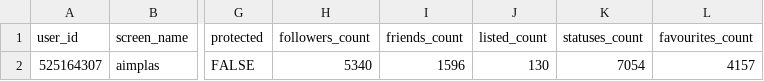
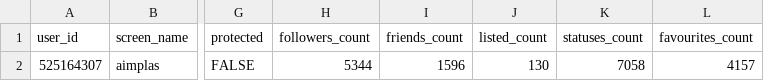
Before and after one commit to dicesAimplas/tw_dices, a CSV file: data_output/aimplas_data.csv, drawn as a sheet; only a part is shown, gaps mark what is left out; the diff names each change by its address in the sheet, - before the commit and + after, or states it on an @@ line.

```diff
--- a/data_output/aimplas_data.csv
+++ b/data_output/aimplas_data.csv
-H2 (followers_count): 5340
+H2 (followers_count): 5344
-K2 (statuses_count): 7054
+K2 (statuses_count): 7058
```
Also changed, not shown: data_output/aimplas_interactuers.csv, data_output/timeline_stats.csv, 2 other files.
